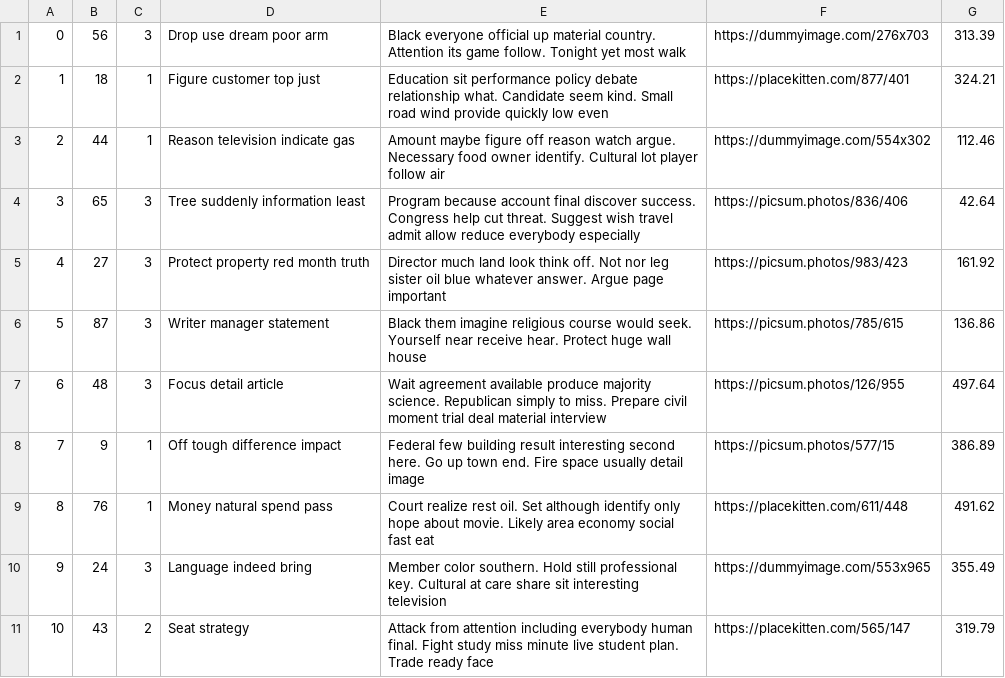
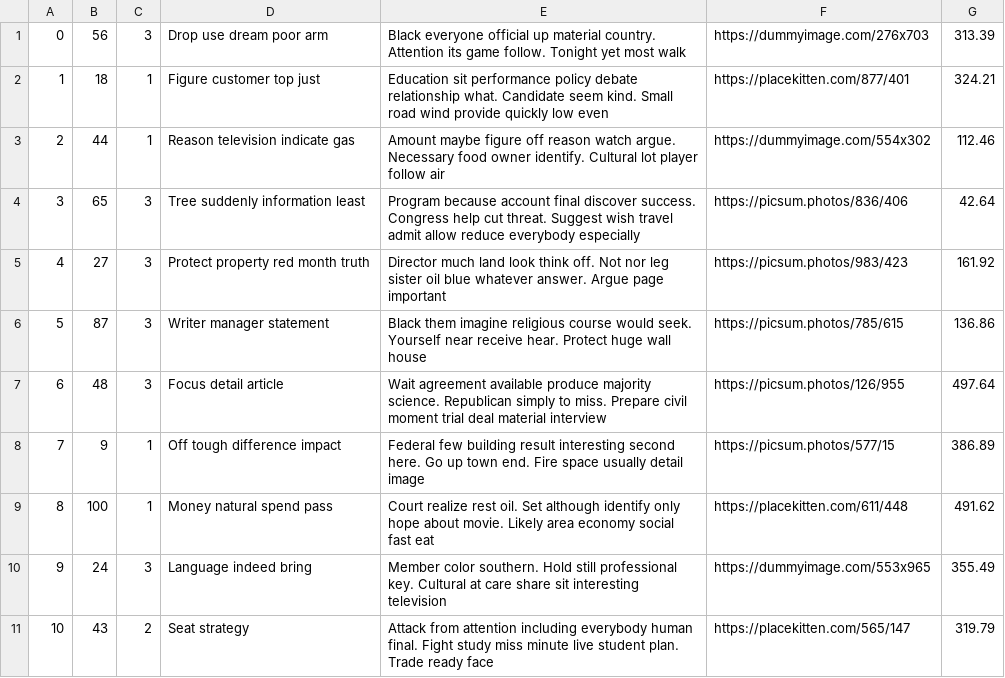
Before and after one commit to adR6x/mini_amazon, a CSV file: db/data/Products.csv, drawn as a sheet; only a part is shown.

```diff
--- a/db/data/Products.csv
+++ b/db/data/Products.csv
@@ -8,3 +8,3 @@
 "7","9","1","Off tough difference impact","Federal few building result interesting second here. Go up town end. Fire space usually detail image","https://picsum.photos/577/15","386.89"
-"8","76","1","Money natural spend pass","Court realize rest oil. Set although identify only hope about movie. Likely area economy social fast eat","https://placekitten.com/611/448","491.62"
+"8","100","1","Money natural spend pass","Court realize rest oil. Set although identify only hope about movie. Likely area economy social fast eat","https://placekitten.com/611/448","491.62"
 "9","24","3","Language indeed bring","Member color southern. Hold still professional key. Cultural at care share sit interesting television","https://dummyimage.com/553x965","355.49"
```
Also changed, not shown: 5 other files.
